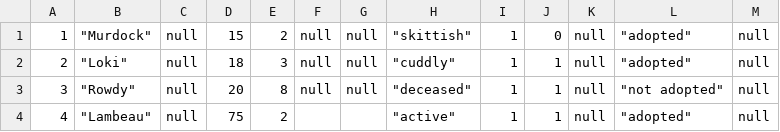
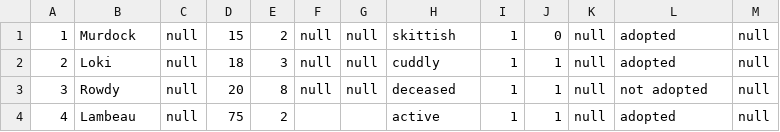
Before and after one commit to parishwebdev/dcc-HumaneSociety, a CSV file: animals.csv, drawn as a sheet.

```diff
--- a/animals.csv
+++ b/animals.csv
@@ -1,4 +1,4 @@
-1," ""Murdock""", null,15,2, null, null," ""skittish""",1,0, null," ""adopted""", null
-2," ""Loki""", null,18,3, null, null," ""cuddly""",1,1, null," ""adopted""", null
-3," ""Rowdy""", null,20,8, null, null," ""deceased""",1,1, null," ""not adopted""", null
-4,"""Lambeau""", null,75,2,,," ""active""",1,1, null," ""adopted""", null
+1,"Murdock", null,15,2, null, null,"skittish",1,0, null,"adopted", null
+2,"Loki", null,18,3, null, null,"cuddly",1,1, null,"adopted", null
+3,"Rowdy", null,20,8, null, null,"deceased",1,1, null,"not adopted", null
+4,"Lambeau", null,75,2,,,"active",1,1, null,"adopted", null
```
Also changed, not shown: 10 other files.
